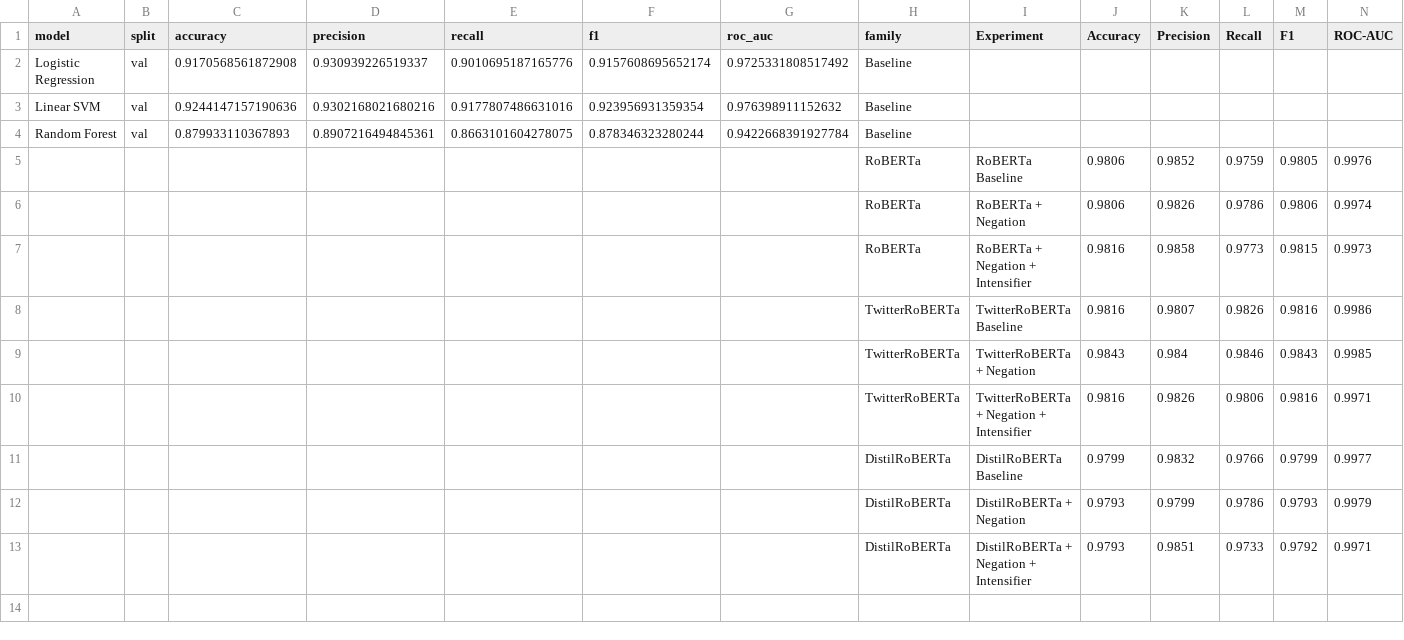
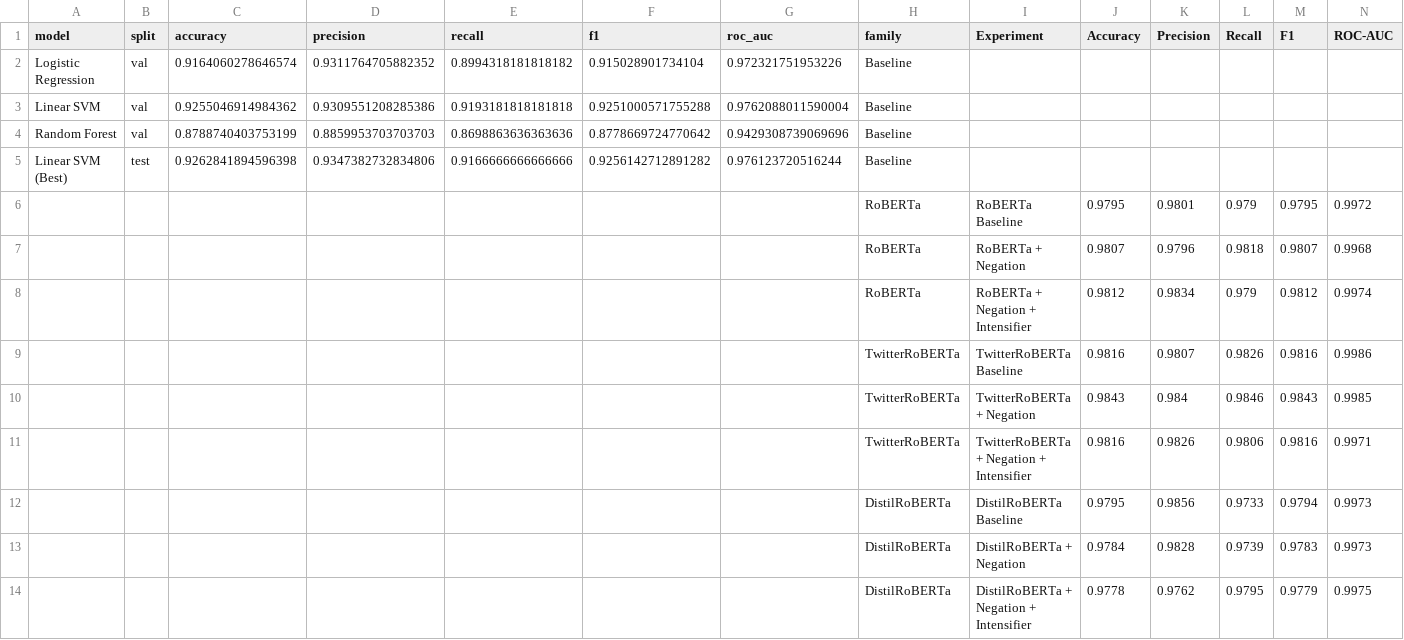
Before and after one commit to latika-sisodiya/depression_detection_nlp_project, a CSV file: results/csv/all_models_results.csv, drawn as a sheet.

```diff
--- a/results/csv/all_models_results.csv
+++ b/results/csv/all_models_results.csv
@@ -1,8 +1,9 @@
 model,split,accuracy,precision,recall,f1,roc_auc,family,Experiment,Accuracy,Precision,Recall,F1,ROC-AUC
-Logistic Regression,val,0.9170568561872908,0.930939226519337,0.9010695187165776,0.9157608695652174,0.9725331808517492,Baseline,,,,,,
-Linear SVM,val,0.9244147157190636,0.9302168021680216,0.9177807486631016,0.923956931359354,0.976398911152632,Baseline,,,,,,
-Random Forest,val,0.879933110367893,0.8907216494845361,0.8663101604278075,0.878346323280244,0.9422668391927784,Baseline,,,,,,
-,,,,,,,RoBERTa,RoBERTa Baseline,0.9806,0.9852,0.9759,0.9805,0.9976
-,,,,,,,RoBERTa,RoBERTa + Negation,0.9806,0.9826,0.9786,0.9806,0.9974
-,,,,,,,RoBERTa,RoBERTa + Negation + Intensifier,0.9816,0.9858,0.9773,0.9815,0.9973
+Logistic Regression,val,0.9164060278646574,0.9311764705882352,0.8994318181818182,0.915028901734104,0.972321751953226,Baseline,,,,,,
+Linear SVM,val,0.9255046914984362,0.9309551208285386,0.9193181818181818,0.9251000571755288,0.9762088011590004,Baseline,,,,,,
+Random Forest,val,0.8788740403753199,0.8859953703703703,0.8698863636363636,0.8778669724770642,0.9429308739069696,Baseline,,,,,,
+Linear SVM (Best),test,0.9262841894596398,0.9347382732834806,0.9166666666666666,0.9256142712891282,0.976123720516244,Baseline,,,,,,
+,,,,,,,RoBERTa,RoBERTa Baseline,0.9795,0.9801,0.979,0.9795,0.9972
+,,,,,,,RoBERTa,RoBERTa + Negation,0.9807,0.9796,0.9818,0.9807,0.9968
+,,,,,,,RoBERTa,RoBERTa + Negation + Intensifier,0.9812,0.9834,0.979,0.9812,0.9974
 ,,,,,,,TwitterRoBERTa,TwitterRoBERTa Baseline,0.9816,0.9807,0.9826,0.9816,0.9986
@@ -10,4 +11,4 @@ Random Forest,val,0.879933110367893,0.8907216494845361,0.8663101604278075,0.8783
 ,,,,,,,TwitterRoBERTa,TwitterRoBERTa + Negation + Intensifier,0.9816,0.9826,0.9806,0.9816,0.9971
-,,,,,,,DistilRoBERTa,DistilRoBERTa Baseline,0.9799,0.9832,0.9766,0.9799,0.9977
-,,,,,,,DistilRoBERTa,DistilRoBERTa + Negation,0.9793,0.9799,0.9786,0.9793,0.9979
-,,,,,,,DistilRoBERTa,DistilRoBERTa + Negation + Intensifier,0.9793,0.9851,0.9733,0.9792,0.9971
+,,,,,,,DistilRoBERTa,DistilRoBERTa Baseline,0.9795,0.9856,0.9733,0.9794,0.9973
+,,,,,,,DistilRoBERTa,DistilRoBERTa + Negation,0.9784,0.9828,0.9739,0.9783,0.9973
+,,,,,,,DistilRoBERTa,DistilRoBERTa + Negation + Intensifier,0.9778,0.9762,0.9795,0.9779,0.9975
```
Also changed, not shown: results/csv/baseline_results.csv, results/csv/distilroberta_results.csv, 29 other files.
